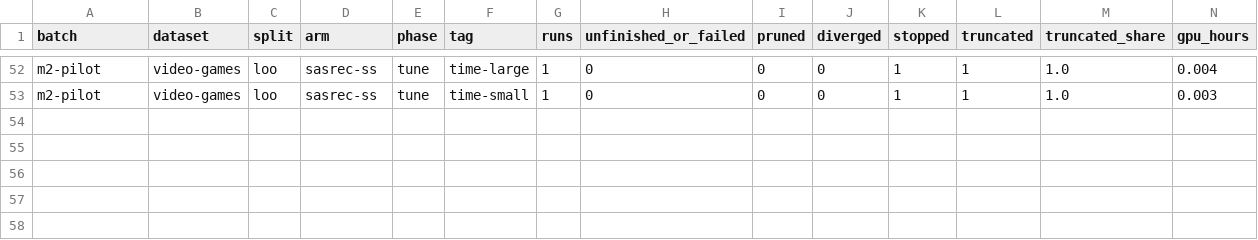
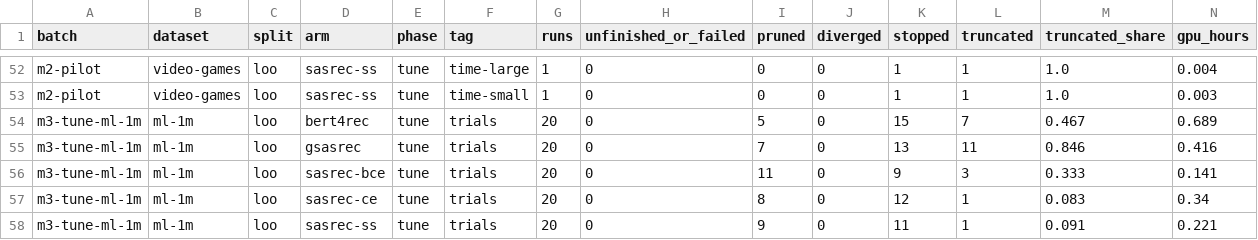
Before and after one commit to sHyanorn/seqrec-lab, a CSV file: results/runs/overview.csv, drawn as a sheet; only a part is shown, gaps mark what is left out; the diff names each change by its address in the sheet, - before the commit and + after, or states it on an @@ line.

Commit message:
chore(results): add tune m3-tune-ml-1m results
Run 42936676168 at 0ea0ec5def75db51df36eed46d1c6b4e8f527933

```diff
--- a/results/runs/overview.csv
+++ b/results/runs/overview.csv
+row 54: m3-tune-ml-1m | ml-1m | loo | bert4rec | tune | trials | 20 | 0 | 5 | 0 | 15 | 7 | 0.467 | 0.689
+row 55: m3-tune-ml-1m | ml-1m | loo | gsasrec | tune | trials | 20 | 0 | 7 | 0 | 13 | 11 | 0.846 | 0.416
+row 56: m3-tune-ml-1m | ml-1m | loo | sasrec-bce | tune | trials | 20 | 0 | 11 | 0 | 9 | 3 | 0.333 | 0.141
+row 57: m3-tune-ml-1m | ml-1m | loo | sasrec-ce | tune | trials | 20 | 0 | 8 | 0 | 12 | 1 | 0.083 | 0.34
+row 58: m3-tune-ml-1m | ml-1m | loo | sasrec-ss | tune | trials | 20 | 0 | 9 | 0 | 11 | 1 | 0.091 | 0.221
```
Also changed, not shown: 2 other files.
